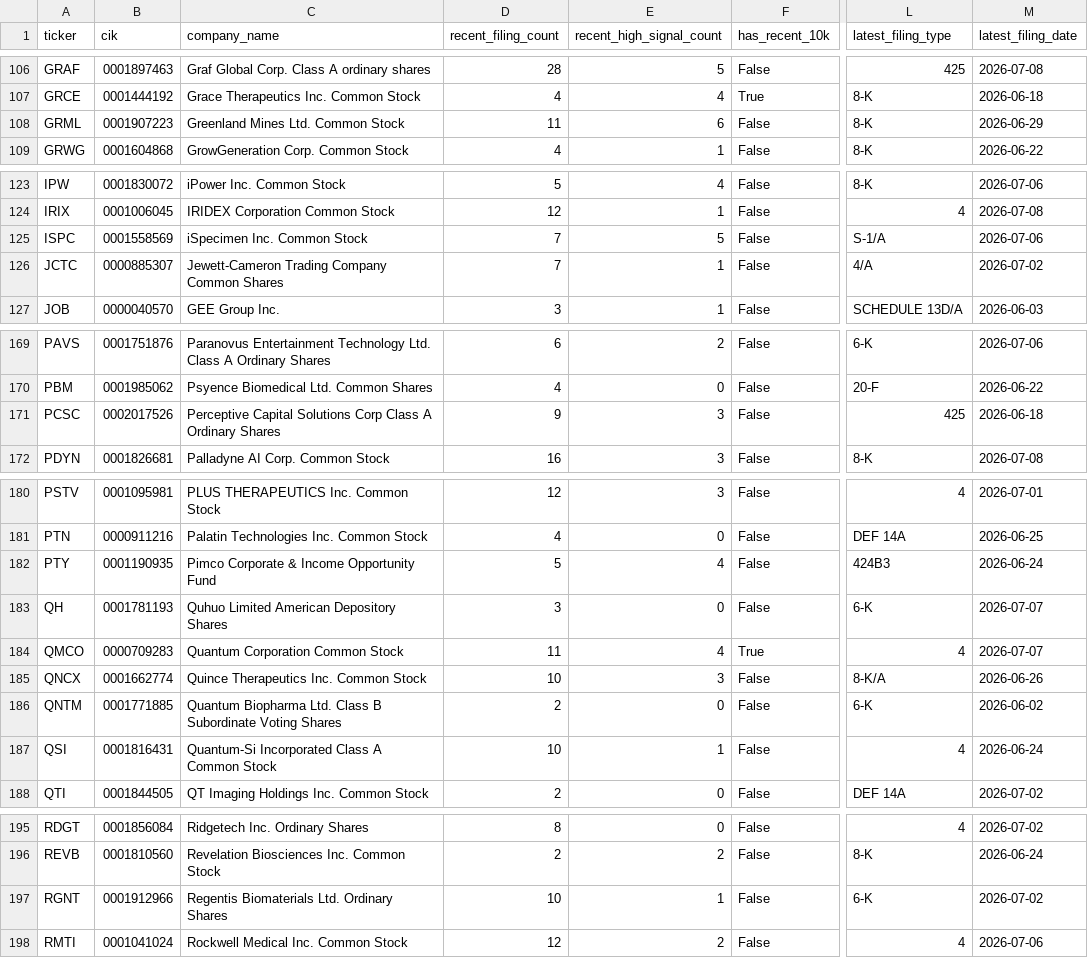
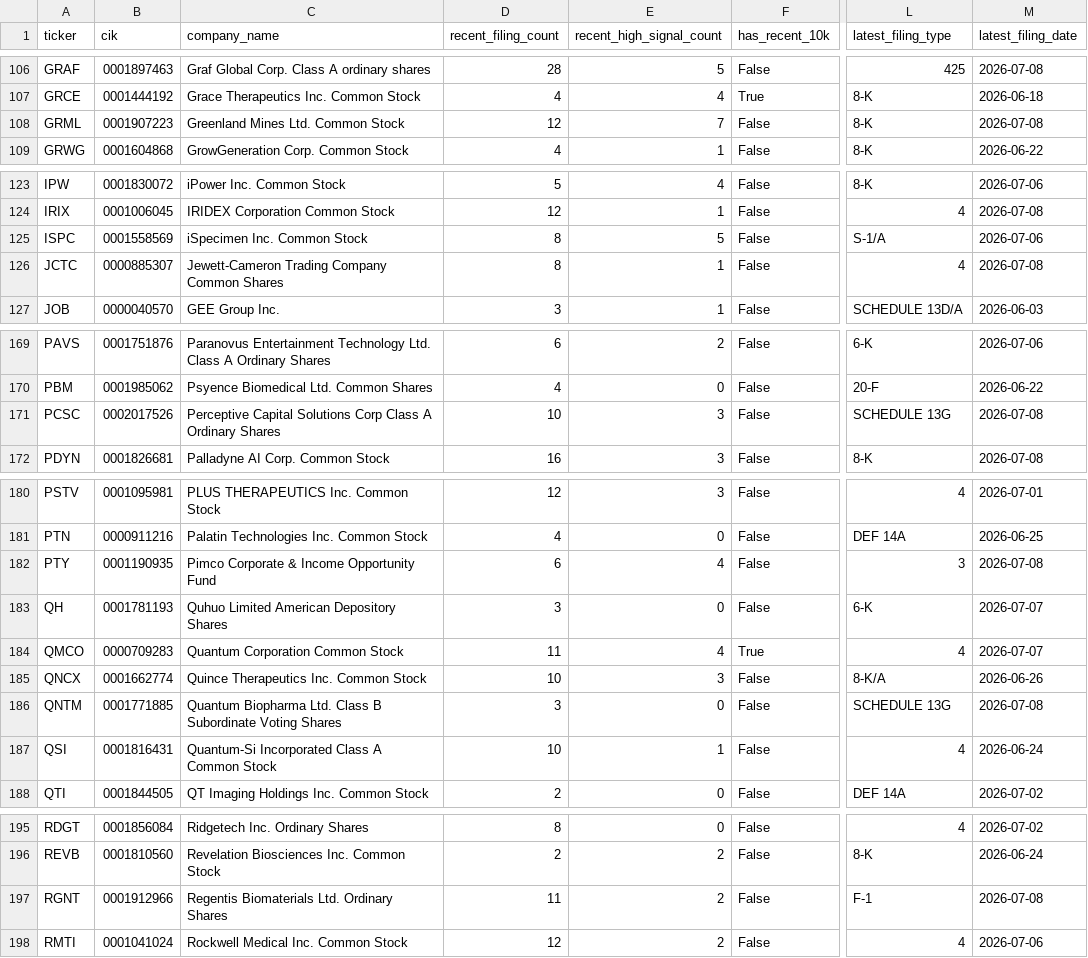
Before and after one commit to Kastnermj/mysterymachine, a CSV file: data/processed/sec_filing_flags.csv, drawn as a sheet; only a part is shown, gaps mark what is left out; the diff covers the shown part only; the diff names each change by its address in the sheet, - before the commit and + after, or states it on an @@ line.

```diff
--- a/data/processed/sec_filing_flags.csv
+++ b/data/processed/sec_filing_flags.csv
-D108 (recent_filing_count): 11
+D108 (recent_filing_count): 12
-E108 (recent_high_signal_count): 6
+E108 (recent_high_signal_count): 7
-M108 (latest_filing_date): 2026-06-29
+M108 (latest_filing_date): 2026-07-08
-D125:D126 (recent_filing_count): 7
+D125:D126 (recent_filing_count): 8
-L126 (latest_filing_type): 4/A
+L126 (latest_filing_type): 4
-M126 (latest_filing_date): 2026-07-02
+M126 (latest_filing_date): 2026-07-08
-D171 (recent_filing_count): 9
+D171 (recent_filing_count): 10
-L171 (latest_filing_type): 425
+L171 (latest_filing_type): SCHEDULE 13G
-M171 (latest_filing_date): 2026-06-18
+M171 (latest_filing_date): 2026-07-08
-D182 (recent_filing_count): 5
+D182 (recent_filing_count): 6
-L182 (latest_filing_type): 424B3
+L182 (latest_filing_type): 3
-M182 (latest_filing_date): 2026-06-24
+M182 (latest_filing_date): 2026-07-08
-D186 (recent_filing_count): 2
+D186 (recent_filing_count): 3
-L186 (latest_filing_type): 6-K
+L186 (latest_filing_type): SCHEDULE 13G
-M186 (latest_filing_date): 2026-06-02
+M186 (latest_filing_date): 2026-07-08
-D197 (recent_filing_count): 10
+D197 (recent_filing_count): 11
-E197 (recent_high_signal_count): 1
+E197 (recent_high_signal_count): 2
-L197 (latest_filing_type): 6-K
+L197 (latest_filing_type): F-1
-M197 (latest_filing_date): 2026-07-02
+M197 (latest_filing_date): 2026-07-08
```
Also changed, not shown: 8 edited cells elsewhere in this file, data/processed/event_shocks.csv, data/processed/price_history_features.csv, 10 other files.
